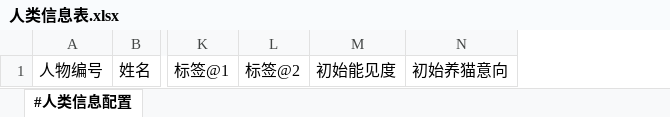
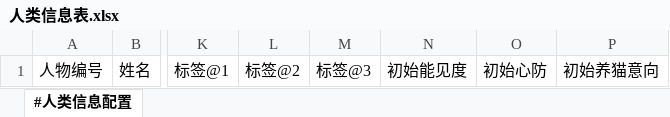
Before and after one commit to RadiumLZhang/Free-Casonry, an Excel workbook: ExcelConfig/pbjson/excel/人类信息表.xlsx, sheet #人类信息配置, drawn as a sheet; only a part is shown, gaps mark what is left out; values as stored, in another font and other column widths than the file's, no borders; charts and pictures not drawn; the diff names each change by its address in the sheet, - before the commit and + after, or states it on an @@ line.

Commit message:
修改配置表结构
修改列，增加“心防”设定

```diff
--- a/ExcelConfig/pbjson/excel/人类信息表.xlsx (sheet #人类信息配置)
+++ b/ExcelConfig/pbjson/excel/人类信息表.xlsx (sheet #人类信息配置)
+column M, row 1: 标签@3
+column O, row 1: 初始心防
```
